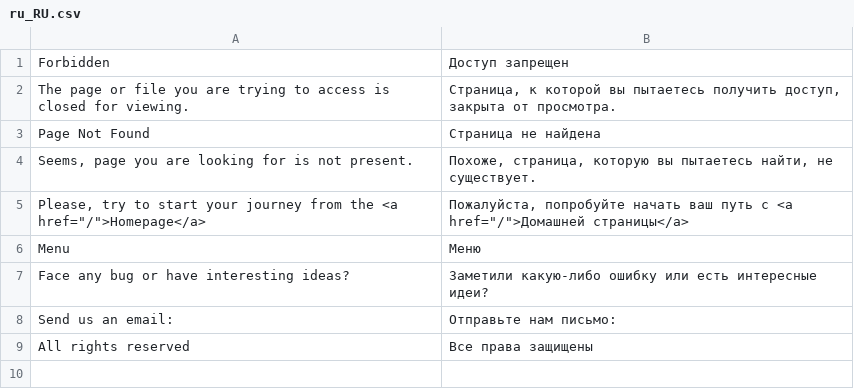
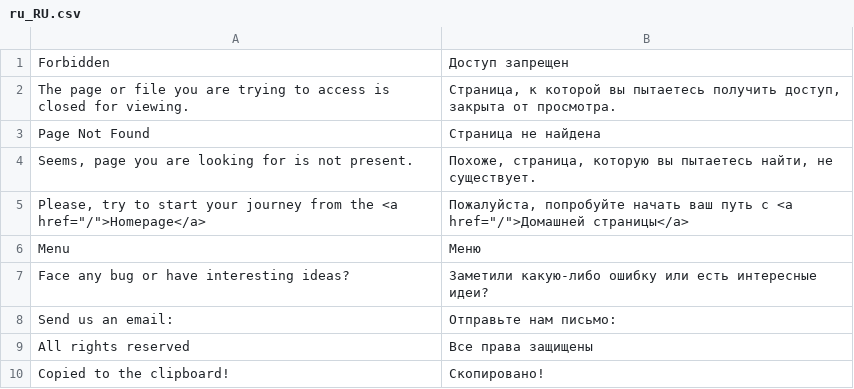
Before and after one commit to vchychuzhko/alcotimer, a CSV file: app/code/Awesome/Frontend/i18n/ru_RU.csv, drawn as a sheet; the diff names each change by its address in the sheet, - before the commit and + after, or states it on an @@ line.

```diff
--- a/app/code/Awesome/Frontend/i18n/ru_RU.csv
+++ b/app/code/Awesome/Frontend/i18n/ru_RU.csv
+row 10: Copied to the clipboard! | Скопировано!
```
Also changed, not shown: app/code/Awesome/Frontend/i18n/uk_UA.csv, app/code/Awesome/Timer/i18n/ru_RU.csv, 17 other files.
